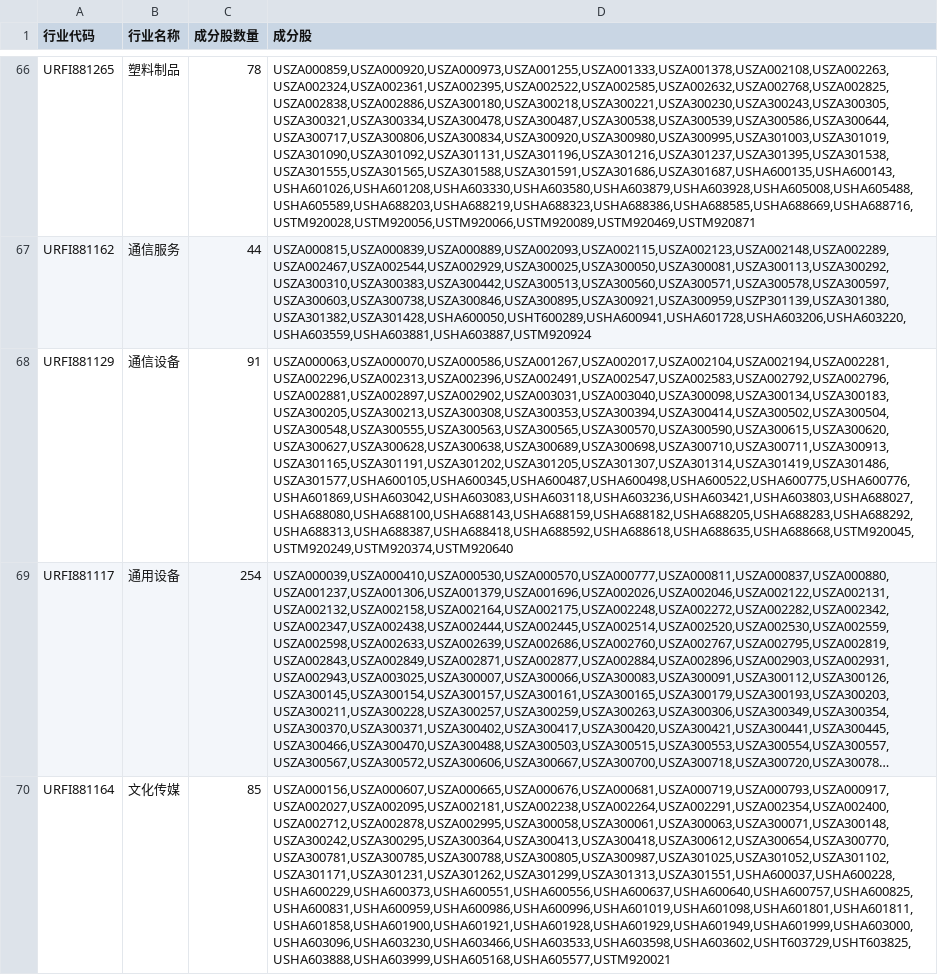
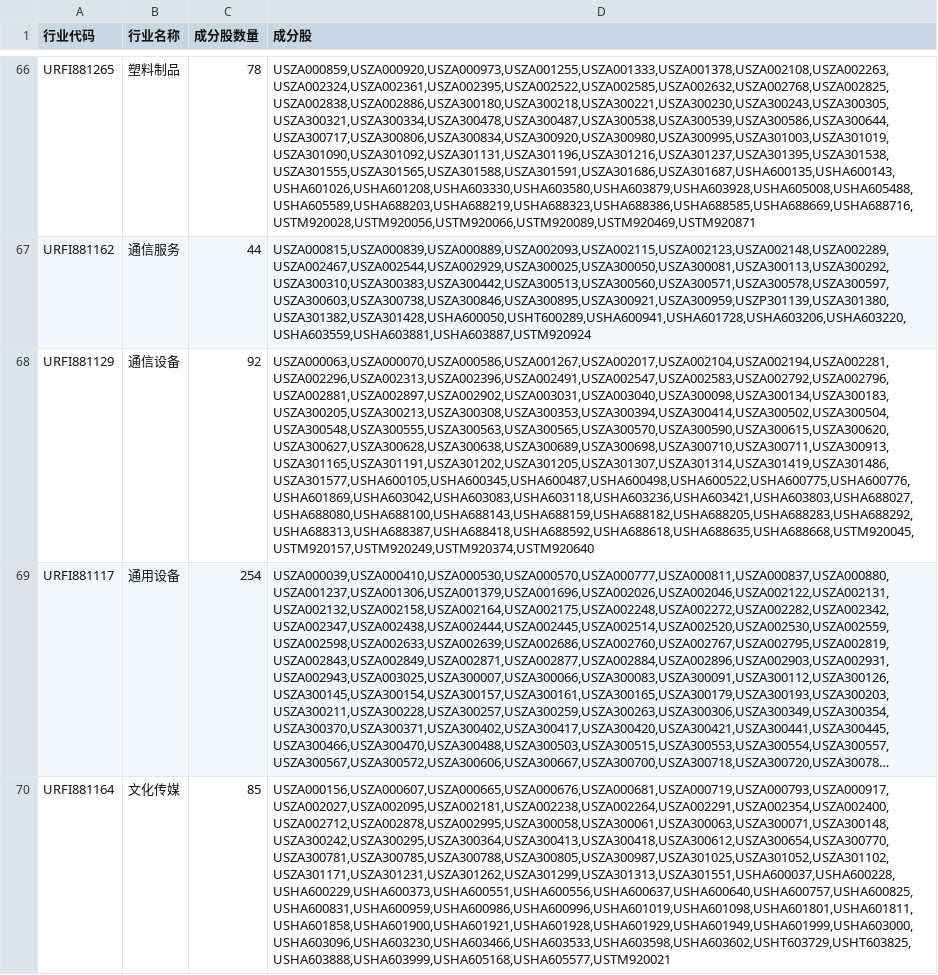
Before and after one commit to 19317362/thsdk, a CSV file: data/industry_constituents.csv, drawn as a sheet; only a part is shown, gaps mark what is left out; long unchanged cells end in …; the diff names each change by its address in the sheet, - before the commit and + after, or states it on an @@ line.

```diff
--- a/data/industry_constituents.csv
+++ b/data/industry_constituents.csv
-C68 (成分股数量): 91
+C68 (成分股数量): 92
-D68 (成分股): USZA000063,USZA000070,USZA000586,USZA001267,USZA002017,USZA002104,USZA002194,USZA002281,USZA002296,USZA002313,USZA002396,USZA002491,USZA002547,USZA002583,USZA002792,USZA002796,USZA002881,USZA002897,USZA002902,USZA003031,USZA003040,USZA300098,USZA300134,USZA300183,USZA300205,USZA300213,USZA300308,USZA300353,USZA300394,USZA300414,USZA300502,USZA300504,USZA300548,USZA300555,USZA300563,USZA300565,USZA300570,USZA300590,USZA300615,USZA300620,USZA300627,USZA300628,USZA300638,USZA300689,USZA300698,USZA300710,USZA300711,USZA300913,USZA301165,USZA301191,USZA301202,USZA301205,USZA301307,USZA301314,USZA301419,USZA301486,USZA301577,USHA600105,USHA600345,USHA600487,USHA600498,USHA600522,USHA600775,USHA600776,USHA601869,USHA603042,USHA603083,USHA603118,USHA603236,USHA603421,USHA603803,USHA688027,USHA688080,USHA688100,USHA688143,USHA688159,USHA688182,USHA688205,USHA688283,USHA688292,USHA688313,USHA688387,USHA688418,USHA688592,USHA688618,USHA688635,USHA688668,USTM920045,USTM920249,USTM920374,USTM920640
+D68 (成分股): USZA000063,USZA000070,USZA000586,USZA001267,USZA002017,USZA002104,USZA002194,USZA002281,USZA002296,USZA002313,USZA002396,USZA002491,USZA002547,USZA002583,USZA002792,USZA002796,USZA002881,USZA002897,USZA002902,USZA003031,USZA003040,USZA300098,USZA300134,USZA300183,USZA300205,USZA300213,USZA300308,USZA300353,USZA300394,USZA300414,USZA300502,USZA300504,USZA300548,USZA300555,USZA300563,USZA300565,USZA300570,USZA300590,USZA300615,USZA300620,USZA300627,USZA300628,USZA300638,USZA300689,USZA300698,USZA300710,USZA300711,USZA300913,USZA301165,USZA301191,USZA301202,USZA301205,USZA301307,USZA301314,USZA301419,USZA301486,USZA301577,USHA600105,USHA600345,USHA600487,USHA600498,USHA600522,USHA600775,USHA600776,USHA601869,USHA603042,USHA603083,USHA603118,USHA603236,USHA603421,USHA603803,USHA688027,USHA688080,USHA688100,USHA688143,USHA688159,USHA688182,USHA688205,USHA688283,USHA688292,USHA688313,USHA688387,USHA688418,USHA688592,USHA688618,USHA688635,USHA688668,USTM920045,USTM920157,USTM920249,USTM920374,USTM920640
```
